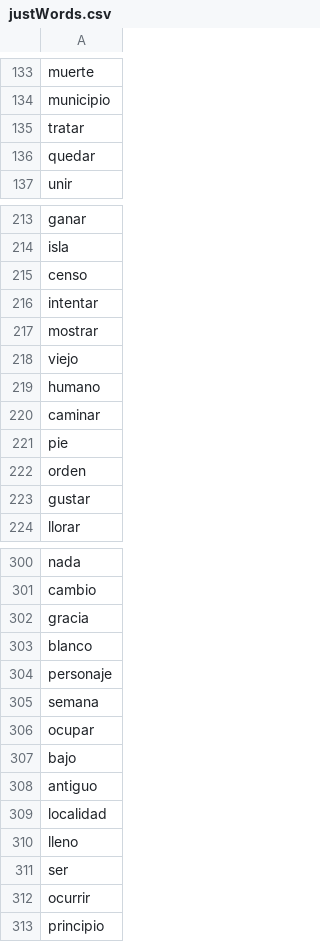
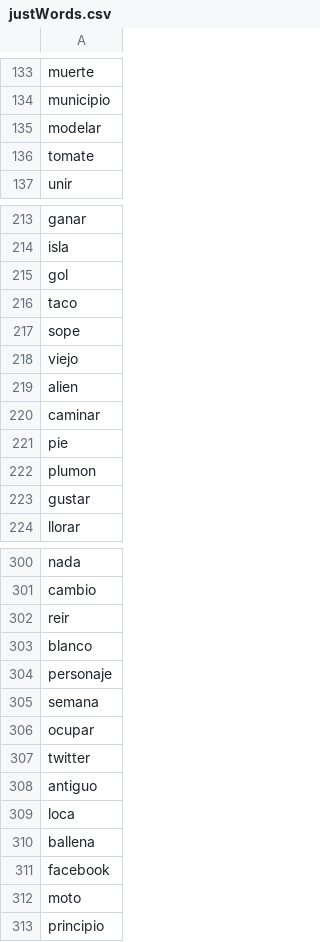
Before and after one commit to Josed1054/PPaint.io, a CSV file: src/server/Utils/csv/justWords.csv, drawn as a sheet; only a part is shown, gaps mark what is left out; the diff covers the shown part only.

```diff
--- a/src/server/Utils/csv/justWords.csv
+++ b/src/server/Utils/csv/justWords.csv
@@ -134,4 +134,4 @@ muerte
 municipio
-tratar
-quedar
+modelar
+tomate
 unir
@@ -214,10 +214,10 @@ ganar
 isla
-censo
-intentar
-mostrar
+gol
+taco
+sope
 viejo
-humano
+alien
 caminar
 pie
-orden
+plumon
 gustar
@@ -301,3 +301,3 @@ nada
 cambio
-gracia
+reir
 blanco
@@ -306,8 +306,8 @@ semana
 ocupar
-bajo
+twitter
 antiguo
-localidad
-lleno
-ser
-ocurrir
+loca
+ballena
+facebook
+moto
 principio
```
Also changed, not shown: 59 edited cells elsewhere in this file, 17 other files.
